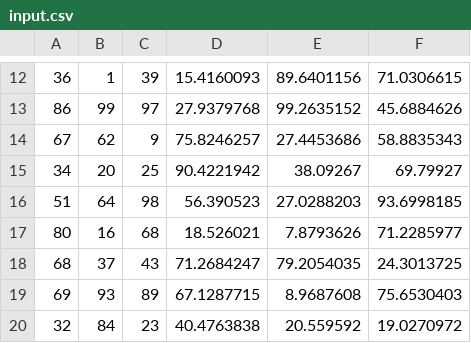
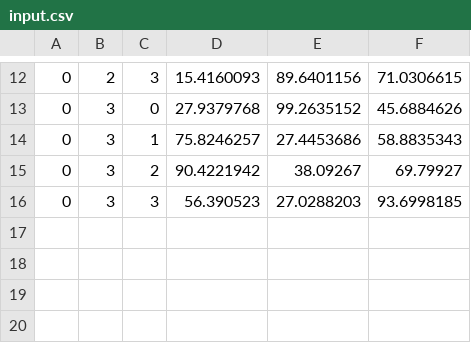
Before and after one commit to DerekPPeterson/daisy-interview, a CSV file: assignment1/input.csv, drawn as a sheet; only a part is shown, gaps mark what is left out; the diff covers the shown part only.

```diff
--- a/assignment1/input.csv
+++ b/assignment1/input.csv
@@ -12,9 +12,5 @@
-36,1,39,15.4160093,89.6401156,71.0306615
-86,99,97,27.9379768,99.2635152,45.6884626
-67,62,9,75.8246257,27.4453686,58.8835343
-34,20,25,90.4221942,38.09267,69.79927
-51,64,98,56.390523,27.0288203,93.6998185
-80,16,68,18.526021,7.8793626,71.2285977
-68,37,43,71.2684247,79.2054035,24.3013725
-69,93,89,67.1287715,8.9687608,75.6530403
-32,84,23,40.4763838,20.559592,19.0270972
+0,2,3,15.4160093,89.6401156,71.0306615
+0,3,0,27.9379768,99.2635152,45.6884626
+0,3,1,75.8246257,27.4453686,58.8835343
+0,3,2,90.4221942,38.09267,69.79927
+0,3,3,56.390523,27.0288203,93.6998185
```
Also changed, not shown: 32 edited cells elsewhere in this file, 2 other files.
